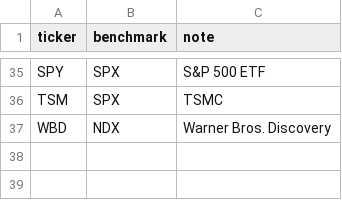
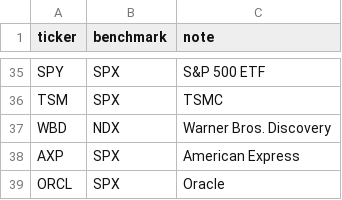
Before and after one commit to Sig02523/stock-list-fundamentals, a CSV file: tickers.csv, drawn as a sheet; only a part is shown, gaps mark what is left out.

```diff
--- a/tickers.csv
+++ b/tickers.csv
@@ -37 +37,3 @@ TSM,SPX,TSMC
 WBD,NDX,Warner Bros. Discovery
+AXP,SPX,American Express
+ORCL,SPX,Oracle
```
Also changed, not shown: 2 other files.
